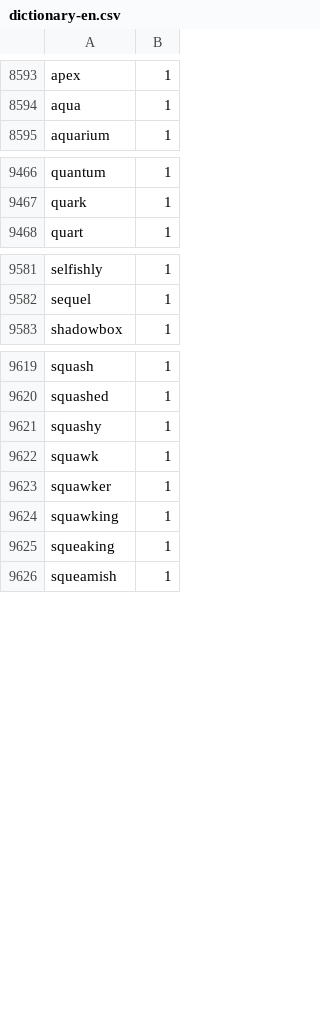
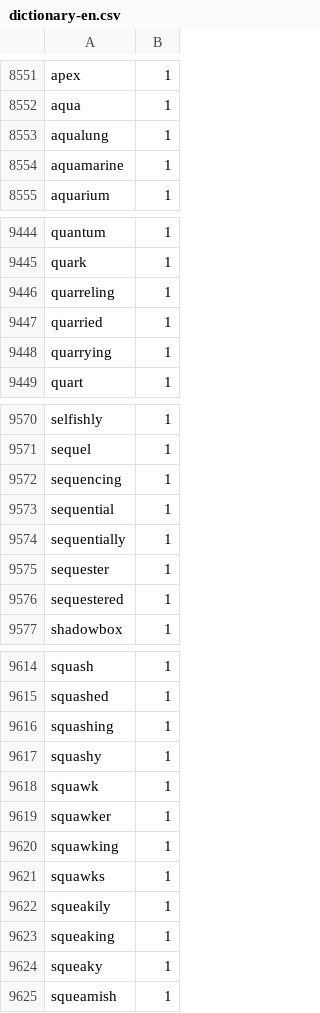
Before and after one commit to aradzie/keybr.com-corpus, a CSV file: lang-en/dictionary-en.csv, drawn as a sheet; only a part is shown, gaps mark what is left out; the diff covers the shown part only.

```diff
--- a/lang-en/dictionary-en.csv
+++ b/lang-en/dictionary-en.csv
@@ -8594,2 +8552,4 @@ apex,1
 aqua,1
+aqualung,1
+aquamarine,1
 aquarium,1
@@ -9467,2 +9445,5 @@ quantum,1
 quark,1
+quarreling,1
+quarried,1
+quarrying,1
 quart,1
@@ -9582,2 +9571,7 @@ selfishly,1
 sequel,1
+sequencing,1
+sequential,1
+sequentially,1
+sequester,1
+sequestered,1
 shadowbox,1
@@ -9620,2 +9615,3 @@ squash,1
 squashed,1
+squashing,1
 squashy,1
@@ -9624,3 +9620,6 @@ squawker,1
 squawking,1
+squawks,1
+squeakily,1
 squeaking,1
+squeaky,1
 squeamish,1
```
Also changed, not shown: 31 added rows, 45 removed rows and 1 edited cell elsewhere in this file.
